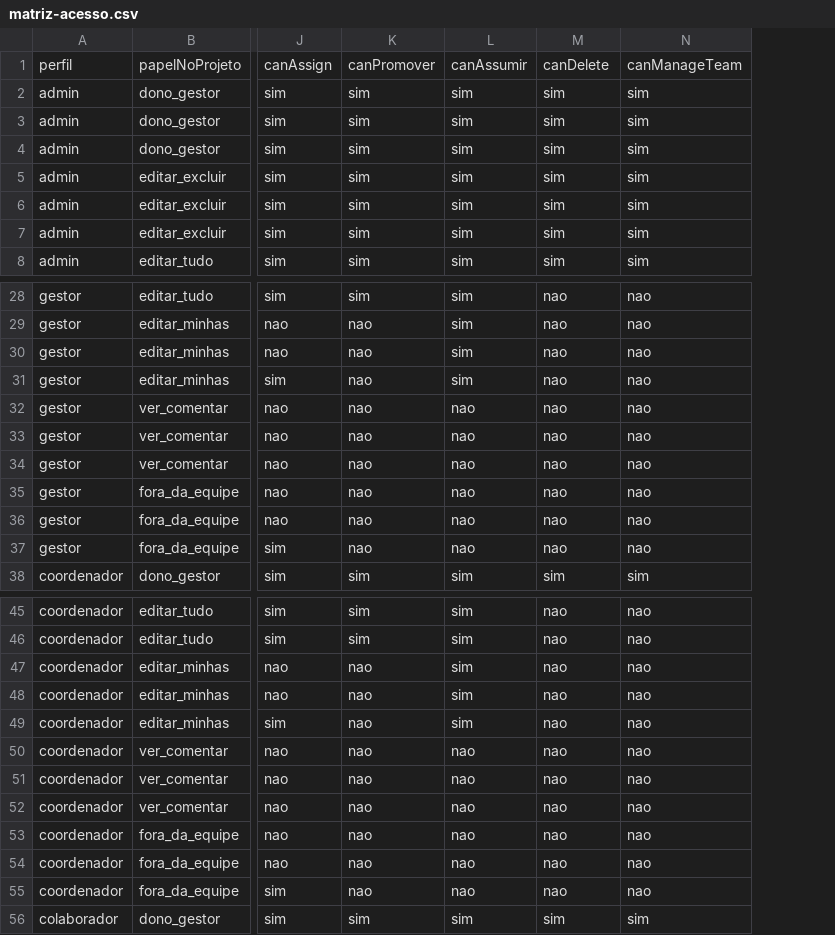
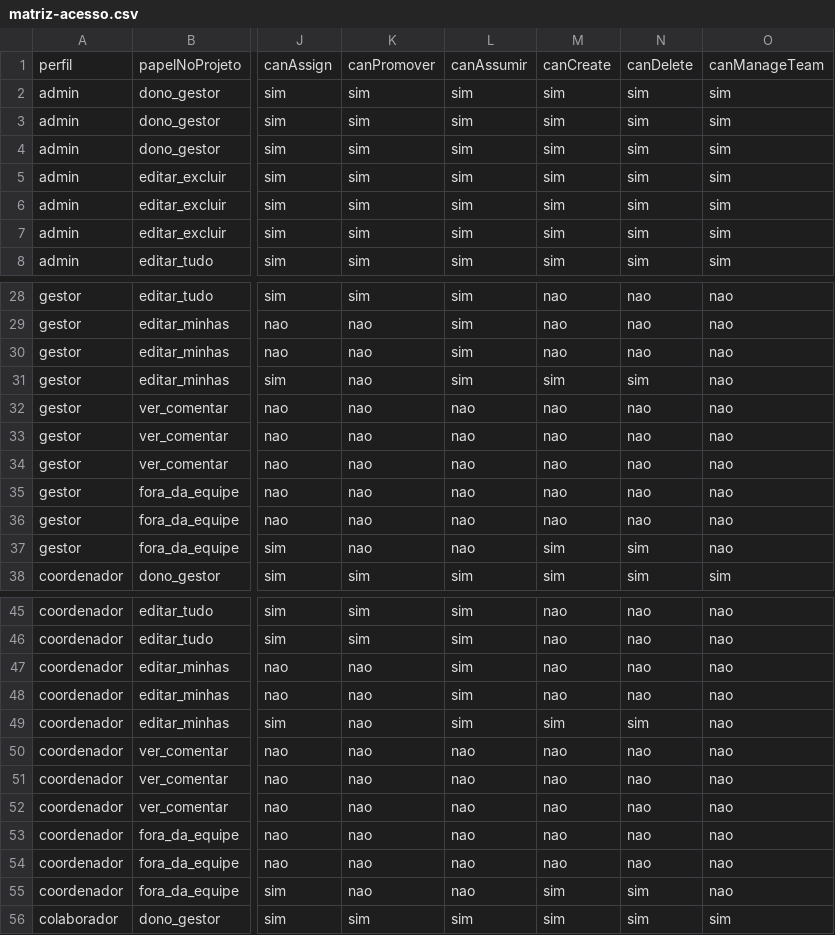
Before and after one commit to Pronutrir/GestaoPro, a CSV file: docs/atividade-v2/matriz-acesso.csv, drawn as a sheet; only a part is shown, gaps mark what is left out; the diff covers the shown part only; the diff names each change by its address in the sheet, - before the commit and + after, or states it on an @@ line.

Commit message:
fix(kanban): responsável de subárvore cria, move e exclui atividades
Três defeitos do perfil 'Editar apenas as minhas' corrigidos e
validados por reteste manual completo (5 blocos, todos os perfis):

1. Responsável de um ramo não conseguia CRIAR subatividade dentro da
   própria subárvore — RLS de INSERT só reconhecia vínculo direto.
   Nova função can_create_activity_v2(project, actor, parent) na
   migration 20260904150000, aplicada e verificada em produção.

2. Botão Arquivar usava a capacidade errada (podeMexer, que mede
   editar/mover) — deixava participante simples e papel 'Editar tudo'
   arquivarem, e escondia o botão do responsável de subárvore. Criada
   capacidade própria podeExcluirAtividade/canDelete, propagada como
   prop real (antes só chegava disfarçada em isAdmin={canDelete}).

3. Responsável de subárvore não conseguia mover/editar/concluir/
   arquivar/reordenar na TELA do projeto (ActivityKanban.tsx já tinha
   sido corrigido, page.tsx:295 ficou de fora na primeira rodada —
   os 4 gates de canMutateActivity usam a mesma função central, então
   um sinal só (souResponsavelDeAncestralNaArvore) resolve os 4).

Guards novos: verificar-kanban-card-subarvore.cjs (9/9),
verificar-page-projeto-subarvore.cjs (3/3). Suíte completa: 29
arquivos, 561+ asserções, tsc --noEmit limpo.

Reteste manual: 1.1–1.6, 2.2–2.6, 3.1–3.3, 4.1–4.3/4.5, 5.1 — todos
✅, sem regressão nos 4 perfis (responsável/participante/editar
tudo/criar e excluir/visualizar e comentar).

```diff
--- a/docs/atividade-v2/matriz-acesso.csv
+++ b/docs/atividade-v2/matriz-acesso.csv
+column N, rows 1-8: canDelete | sim | sim | sim | sim | sim | sim | sim; rows 28-38: nao | nao | nao | sim | nao | nao | nao | nao | nao | sim | sim; rows 45-56: nao | nao | nao | nao | sim | nao | nao | nao | nao | nao | sim | sim
-M1: canDelete
+M1: canCreate
-M31: nao
+M31: sim
-M37: nao
+M37: sim
-M49: nao
+M49: sim
-M55: nao
+M55: sim
```
Also changed, not shown: 4 edited cells elsewhere in this file, 15 other files.
